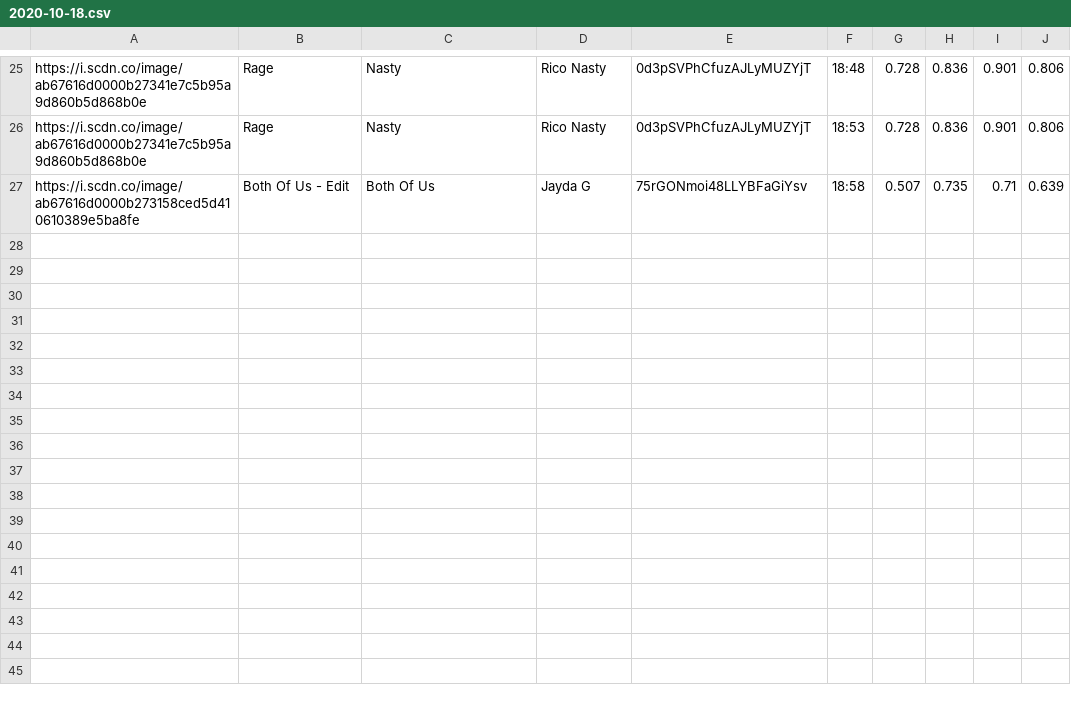
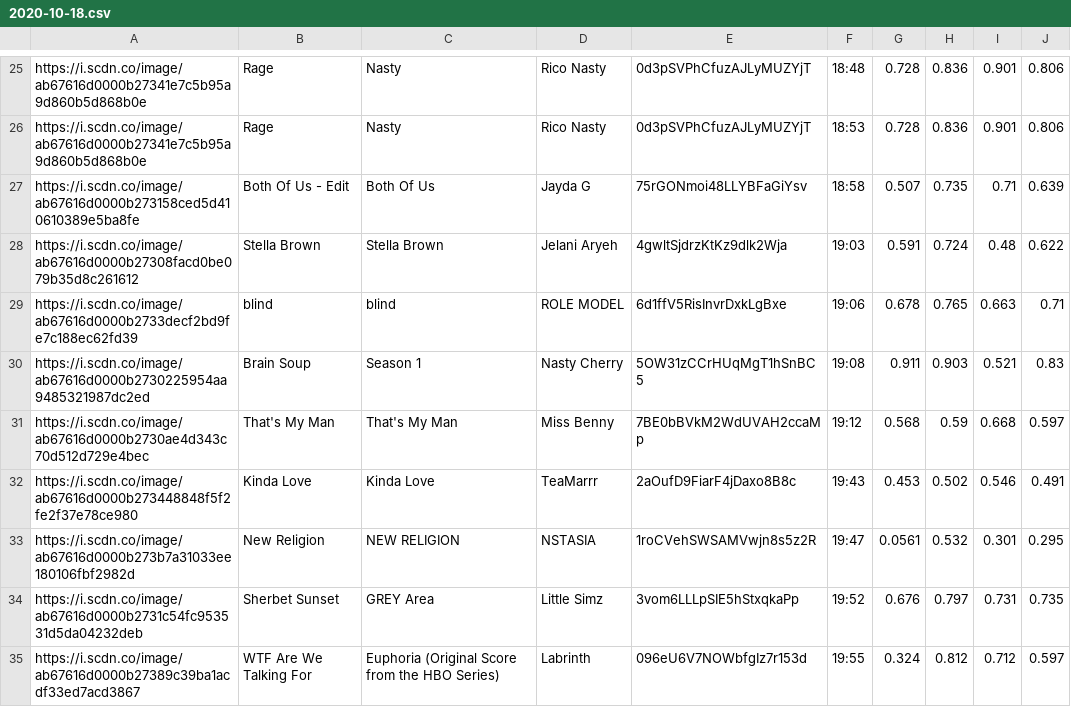
Before and after one commit to trudypainter/spotify-mood, a CSV file: daily-data/2020-10-18.csv, drawn as a sheet; only a part is shown, gaps mark what is left out; the diff names each change by its address in the sheet, - before the commit and + after, or states it on an @@ line.

Commit message:
updating daily data 2020-10-18 20:00:03.272665

```diff
--- a/daily-data/2020-10-18.csv
+++ b/daily-data/2020-10-18.csv
+row 28: https://i.scdn.co/image/ab67616d0000b27308facd0be079b35d8c261612 | Stella Brown | Stella Brown | Jelani Aryeh | 4gwltSjdrzKtKz9dlk2Wja | 19:03 | 0.591 | 0.724 | 0.48 | 0.622
+row 29: https://i.scdn.co/image/ab67616d0000b2733decf2bd9fe7c188ec62fd39 | blind | blind | ROLE MODEL | 6d1ffV5RisInvrDxkLgBxe | 19:06 | 0.678 | 0.765 | 0.663 | 0.71
+row 30: https://i.scdn.co/image/ab67616d0000b2730225954aa9485321987dc2ed | Brain Soup | Season 1 | Nasty Cherry | 5OW31zCCrHUqMgT1hSnBC5 | 19:08 | 0.911 | 0.903 | 0.521 | 0.83
+row 31: https://i.scdn.co/image/ab67616d0000b2730ae4d343c70d512d729e4bec | That's My Man | That's My Man | Miss Benny | 7BE0bBVkM2WdUVAH2ccaMp | 19:12 | 0.568 | 0.59 | 0.668 | 0.597
+row 32: https://i.scdn.co/image/ab67616d0000b273448848f5f2fe2f37e78ce980 | Kinda Love | Kinda Love | TeaMarrr | 2aOufD9FiarF4jDaxo8B8c | 19:43 | 0.453 | 0.502 | 0.546 | 0.491
+row 33: https://i.scdn.co/image/ab67616d0000b273b7a31033ee180106fbf2982d | New Religion | NEW RELIGION | NSTASIA | 1roCVehSWSAMVwjn8s5z2R | 19:47 | 0.0561 | 0.532 | 0.301 | 0.295
+row 34: https://i.scdn.co/image/ab67616d0000b2731c54fc953531d5da04232deb | Sherbet Sunset | GREY Area | Little Simz | 3vom6LLLpSIE5hStxqkaPp | 19:52 | 0.676 | 0.797 | 0.731 | 0.735
+row 35: https://i.scdn.co/image/ab67616d0000b27389c39ba1acdf33ed7acd3867 | WTF Are We Talking For | Euphoria (Original Score from the HBO Series) | Labrinth | 096eU6V7NOWbfgIz7r153d | 19:55 | 0.324 | 0.812 | 0.712 | 0.597
```
Also changed, not shown: 2 other files.
